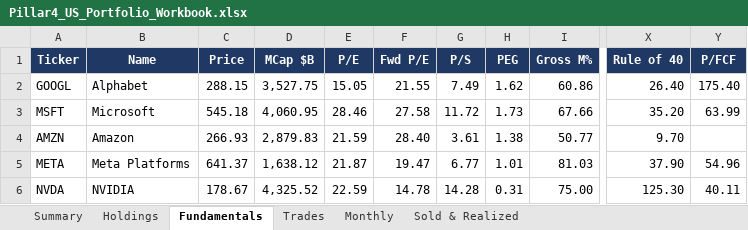
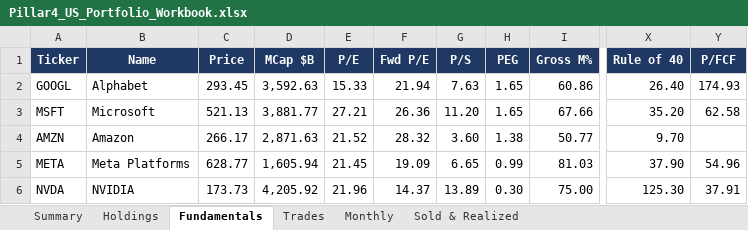
Before and after one commit to sakulratpradit/p4-trrsg5, an Excel workbook: src/Pillar4_US_Portfolio_Workbook.xlsx, sheet Fundamentals, drawn as a sheet; only a part is shown, gaps mark what is left out; values as stored, in another font and other column widths than the file's, no borders; the diff covers the shown part only; the diff names each change by its address in the sheet, - before the commit and + after, or states it on an @@ line.

```diff
--- a/src/Pillar4_US_Portfolio_Workbook.xlsx (sheet Fundamentals)
+++ b/src/Pillar4_US_Portfolio_Workbook.xlsx (sheet Fundamentals)
-C2 (Price): 288.15
+C2 (Price): 293.45
-D2 (MCap $B): 3,527.75
+D2 (MCap $B): 3,592.63
-E2 (P/E): 15.05
+E2 (P/E): 15.33
-F2 (Fwd P/E): 21.55
+F2 (Fwd P/E): 21.94
-G2 (P/S): 7.49
+G2 (P/S): 7.63
-H2 (PEG): 1.62
+H2 (PEG): 1.65
-Y2 (P/FCF): 175.40
+Y2 (P/FCF): 174.93
-C3 (Price): 545.18
+C3 (Price): 521.13
-D3 (MCap $B): 4,060.95
+D3 (MCap $B): 3,881.77
-E3 (P/E): 28.46
+E3 (P/E): 27.21
-F3 (Fwd P/E): 27.58
+F3 (Fwd P/E): 26.36
-G3 (P/S): 11.72
+G3 (P/S): 11.20
-H3 (PEG): 1.73
+H3 (PEG): 1.65
-Y3 (P/FCF): 63.99
+Y3 (P/FCF): 62.58
-C4 (Price): 266.93
+C4 (Price): 266.17
-D4 (MCap $B): 2,879.83
+D4 (MCap $B): 2,871.63
-E4 (P/E): 21.59
+E4 (P/E): 21.52
-F4 (Fwd P/E): 28.40
+F4 (Fwd P/E): 28.32
-G4 (P/S): 3.61
+G4 (P/S): 3.60
-C5 (Price): 641.37
+C5 (Price): 628.77
-D5 (MCap $B): 1,638.12
+D5 (MCap $B): 1,605.94
-E5 (P/E): 21.87
+E5 (P/E): 21.45
-F5 (Fwd P/E): 19.47
+F5 (Fwd P/E): 19.09
-G5 (P/S): 6.77
+G5 (P/S): 6.65
-H5 (PEG): 1.01
+H5 (PEG): 0.99
-C6 (Price): 178.67
+C6 (Price): 173.73
-D6 (MCap $B): 4,325.52
+D6 (MCap $B): 4,205.92
-E6 (P/E): 22.59
+E6 (P/E): 21.96
-F6 (Fwd P/E): 14.78
+F6 (Fwd P/E): 14.37
-G6 (P/S): 14.28
+G6 (P/S): 13.89
-H6 (PEG): 0.31
+H6 (PEG): 0.30
-Y6 (P/FCF): 40.11
+Y6 (P/FCF): 37.91
```
Also changed, not shown: 394 edited cells elsewhere in this sheet, sheet Holdings, sheet Trades, sheet Sold & Realized, sheet Summary, sheet Monthly, 5 other files.
